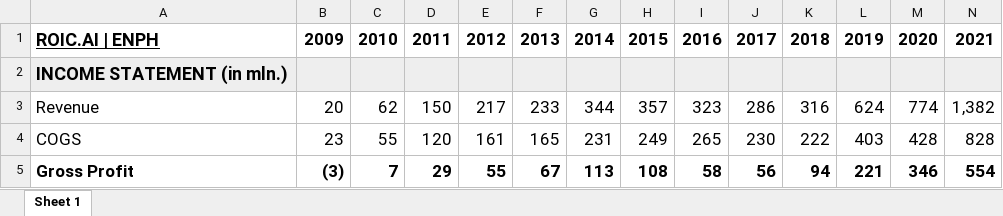
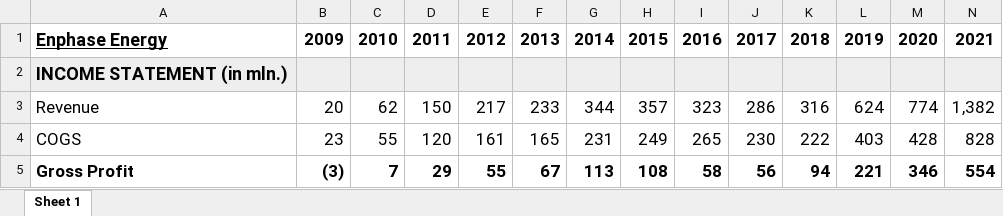
Before and after one commit to avidesai/financial-modeling, an Excel workbook: Still Researching/ENPH-fs-02092023-emhp.xlsx, sheet Sheet 1, drawn as a sheet; only a part is shown; values as stored, in another font and other column widths than the file's, no borders; the diff names each change by its address in the sheet, - before the commit and + after, or states it on an @@ line.

```diff
--- a/Still Researching/ENPH-fs-02092023-emhp.xlsx (sheet Sheet 1)
+++ b/Still Researching/ENPH-fs-02092023-emhp.xlsx (sheet Sheet 1)
-A1: ROIC.AI | ENPH
+A1: Enphase Energy
```
Also changed, not shown: Growth Stocks/SNOW-fs-01112023-lmyol.xlsx, Still Researching/SMCI-fs-02042023-slcjs.xlsx, 13 other files.
